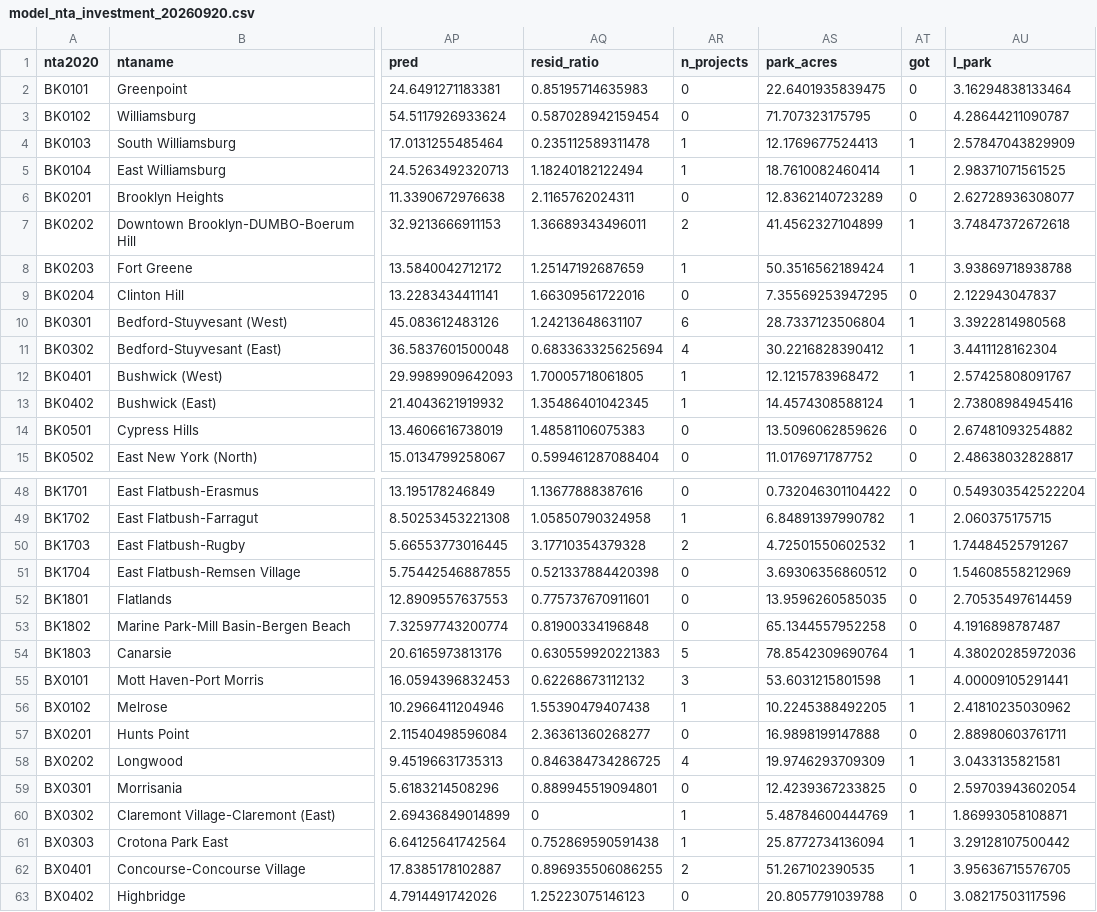
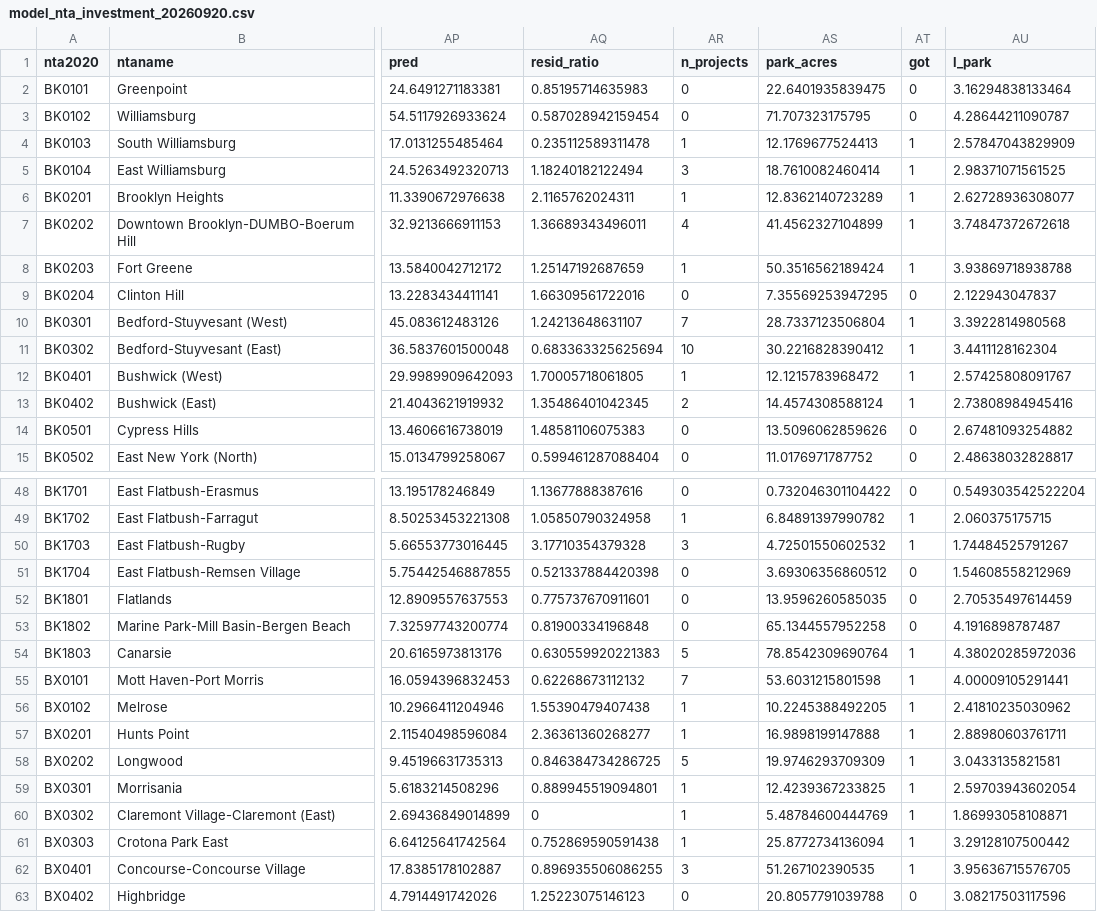
Before and after one commit to JonathanWong1990/nyc-restroom-gap, a CSV file: analysis/data_raw/model_nta_investment_20260920.csv, drawn as a sheet; only a part is shown, gaps mark what is left out; the diff covers the shown part only; the diff names each change by its address in the sheet, - before the commit and + after, or states it on an @@ line.

```diff
--- a/analysis/data_raw/model_nta_investment_20260920.csv
+++ b/analysis/data_raw/model_nta_investment_20260920.csv
-AR5 (n_projects): 1
+AR5 (n_projects): 3
-AR6 (n_projects): 0
+AR6 (n_projects): 1
-AT6 (got): 0
+AT6 (got): 1
-AR7 (n_projects): 2
+AR7 (n_projects): 4
-AR10 (n_projects): 6
+AR10 (n_projects): 7
-AR11 (n_projects): 4
+AR11 (n_projects): 10
-AR13 (n_projects): 1
+AR13 (n_projects): 2
-AR50 (n_projects): 2
+AR50 (n_projects): 3
-AR55 (n_projects): 3
+AR55 (n_projects): 7
-AR57 (n_projects): 0
+AR57 (n_projects): 1
-AT57 (got): 0
+AT57 (got): 1
-AR58 (n_projects): 4
+AR58 (n_projects): 5
-AR59 (n_projects): 0
+AR59 (n_projects): 1
-AT59 (got): 0
+AT59 (got): 1
-AR62 (n_projects): 2
+AR62 (n_projects): 3
```
Also changed, not shown: 34 edited cells elsewhere in this file, 1 other file.
